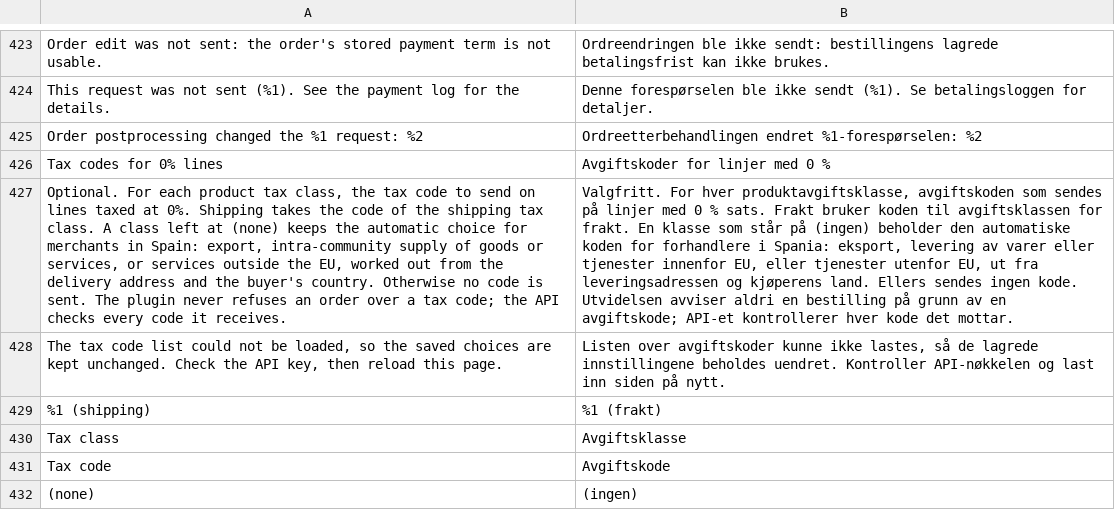
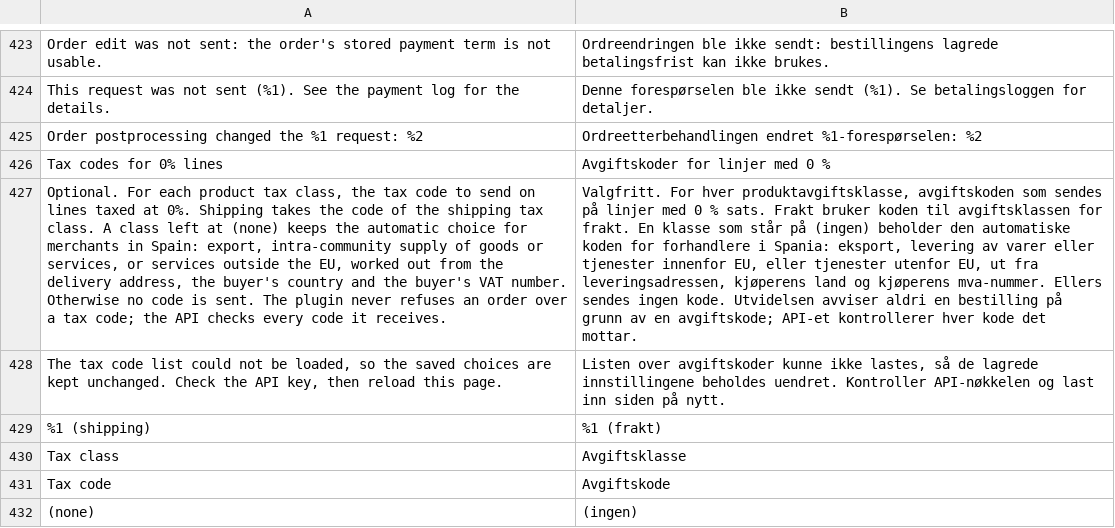
Before and after one commit to two-inc/magento-plugin, a CSV file: i18n/nb_NO.csv, drawn as a sheet; only a part is shown, gaps mark what is left out; the diff names each change by its address in the sheet, - before the commit and + after, or states it on an @@ line.

```diff
--- a/i18n/nb_NO.csv
+++ b/i18n/nb_NO.csv
-A427: …the delivery address and the buyer's country. Otherwise no…
+A427: …the delivery address, the buyer's country and the buyer's VAT number. Otherwise no…
-B427: …ut fra leveringsadressen og kjøperens land. Ellers sendes…
+B427: …ut fra leveringsadressen, kjøperens land og kjøperens mva-nummer. Ellers sendes…
```
Also changed, not shown: i18n/es_ES.csv, i18n/nl_NL.csv, 9 other files.
